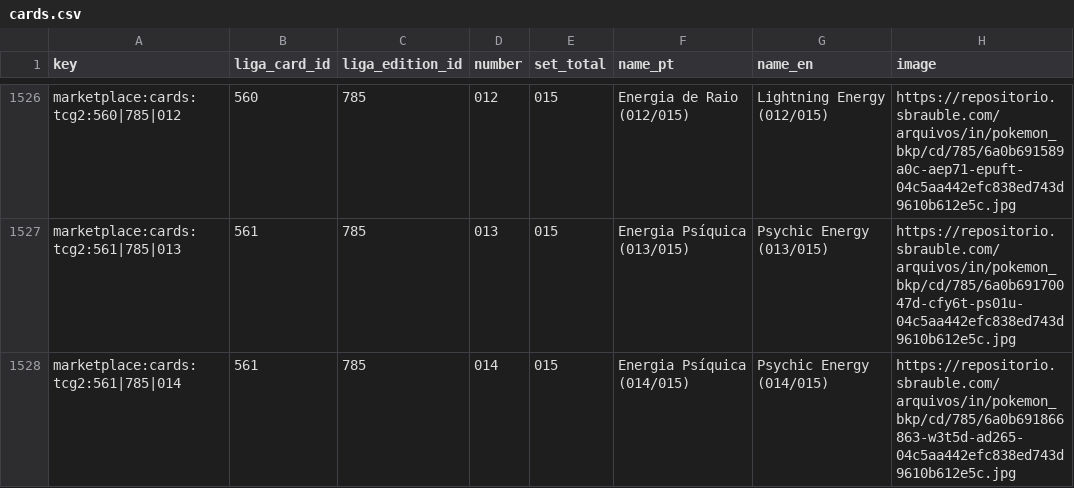
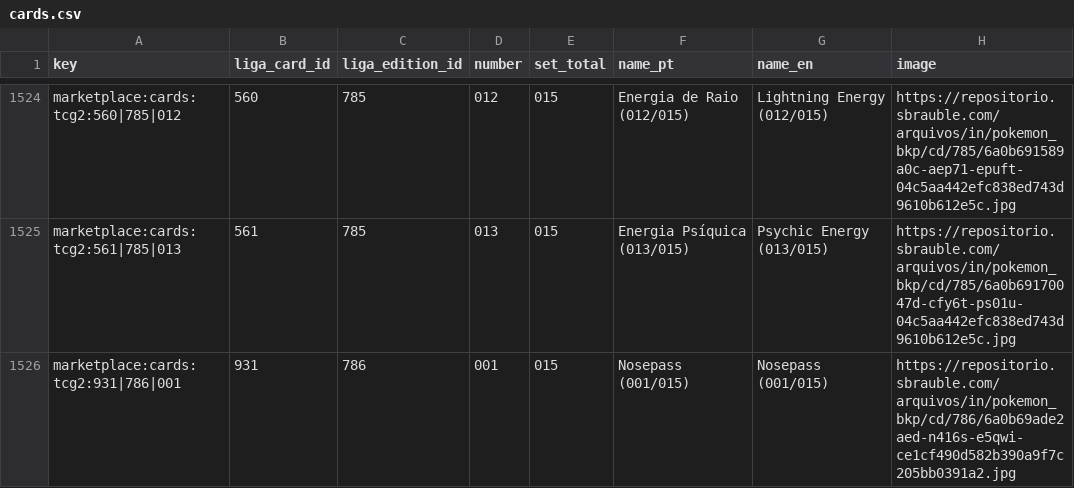
Before and after one commit to Davisram/Rea, a CSV file: data/cards.csv, drawn as a sheet; only a part is shown, gaps mark what is left out; the shorter side is filled out with more unchanged rows; the diff covers the shown part only; the diff names each change by its address in the sheet, - before the commit and + after, or states it on an @@ line.

```diff
--- a/data/cards.csv
+++ b/data/cards.csv
-row 1528: marketplace:cards:tcg2:561|785|014 | 561 | 785 | 014 | 015 | Energia Psíquica (014/015) | Psychic Energy (014/015) | https://repositorio.sbrauble.com/arquivos/in/pokemon_bkp/cd/785/6a0b691866863-w3t5d-ad265-04c5aa442efc838ed743d9610b612e5c.jpg
```
Also changed, not shown: 3 removed rows elsewhere in this file, 2 other files.
